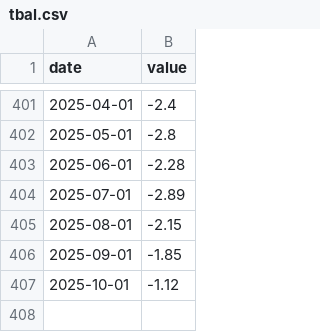
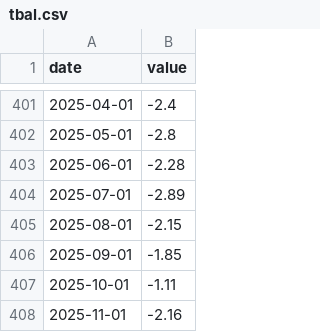
Before and after one commit to bdecon/bdecon.github.io, a CSV file: files/tbal.csv, drawn as a sheet; only a part is shown, gaps mark what is left out.

```diff
--- a/files/tbal.csv
+++ b/files/tbal.csv
@@ -406,2 +406,3 @@ date,value
 2025-09-01,-1.85
-2025-10-01,-1.12
+2025-10-01,-1.11
+2025-11-01,-2.16
```
Also changed, not shown: files/tariff.csv, files/treasrcpt.csv, 2 other files.
